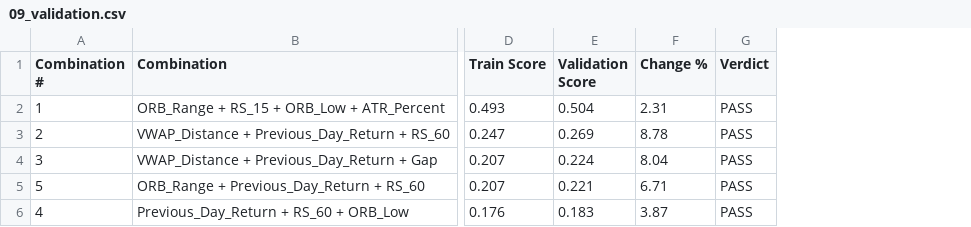
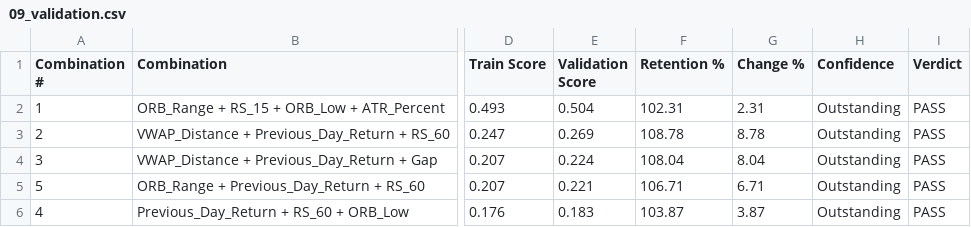
Before and after one commit to FrostySoulle/NoorQuantV2, a CSV file: kite/09_validation.csv, drawn as a sheet; only a part is shown, gaps mark what is left out; the diff names each change by its address in the sheet, - before the commit and + after, or states it on an @@ line.

```diff
--- a/kite/09_validation.csv
+++ b/kite/09_validation.csv
+column F (Retention %), rows 2-6: 102.31 | 108.78 | 108.04 | 106.71 | 103.87
+column H (Confidence), rows 2-6: all Outstanding
```
Also changed, not shown: kite/08_threshold_optimizer_1.csv, kite/08_threshold_optimizer_2.csv, 19 other files.
